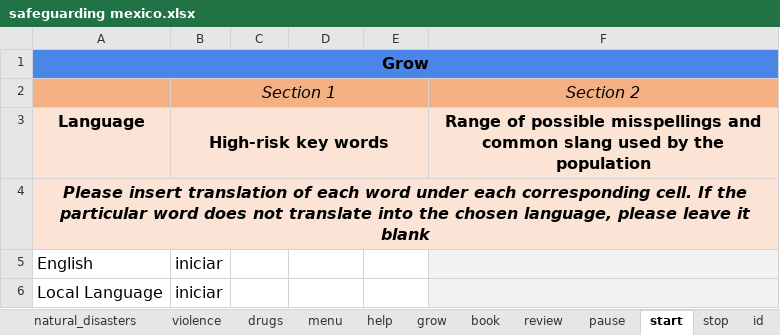
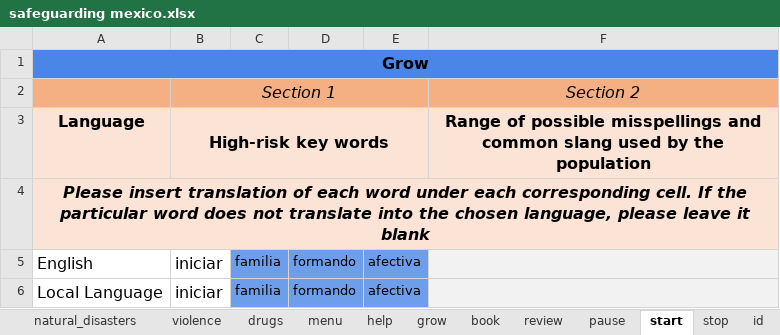
Before and after one commit to ParentingForLifelongHealth/parenttext-mexico, an Excel workbook: excel_files/safeguarding mexico.xlsx, sheet start, drawn as a sheet; values as stored, in another font and other column widths than the file's, no borders; the diff names each change by its address in the sheet, - before the commit and + after, or states it on an @@ line.

Commit message:
Update safeguarding mexico.xlsx

```diff
--- a/excel_files/safeguarding mexico.xlsx (sheet start)
+++ b/excel_files/safeguarding mexico.xlsx (sheet start)
-C5:C6: (empty)
+C5:C6: familia
-C5:E6 fill: none
+C5:E6 fill: #6D9EEB
-D5:D6: (empty)
+D5:D6: formando
-E5:E6: (empty)
+E5:E6: afectiva
```
